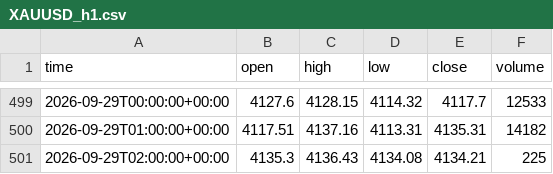
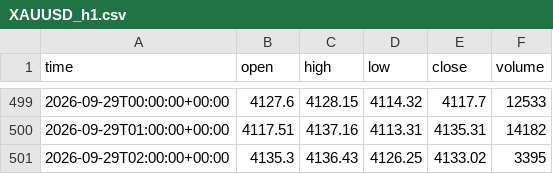
Before and after one commit to basie8/ai-job-hunt-privacy, a CSV file: data/XAUUSD_h1.csv, drawn as a sheet; only a part is shown, gaps mark what is left out.

Commit message:
XAUUSD candles @ 2026-09-29T02:16+00:00

```diff
--- a/data/XAUUSD_h1.csv
+++ b/data/XAUUSD_h1.csv
@@ -500,2 +500,2 @@ time,open,high,low,close,volume
 2026-09-29T01:00:00+00:00,4117.51,4137.16,4113.31,4135.31,14182
-2026-09-29T02:00:00+00:00,4135.3,4136.43,4134.08,4134.21,225
+2026-09-29T02:00:00+00:00,4135.3,4136.43,4126.25,4133.02,3395
```
Also changed, not shown: data/XAUUSD_h4.csv, data/XAUUSD_m15.csv, 2 other files.
